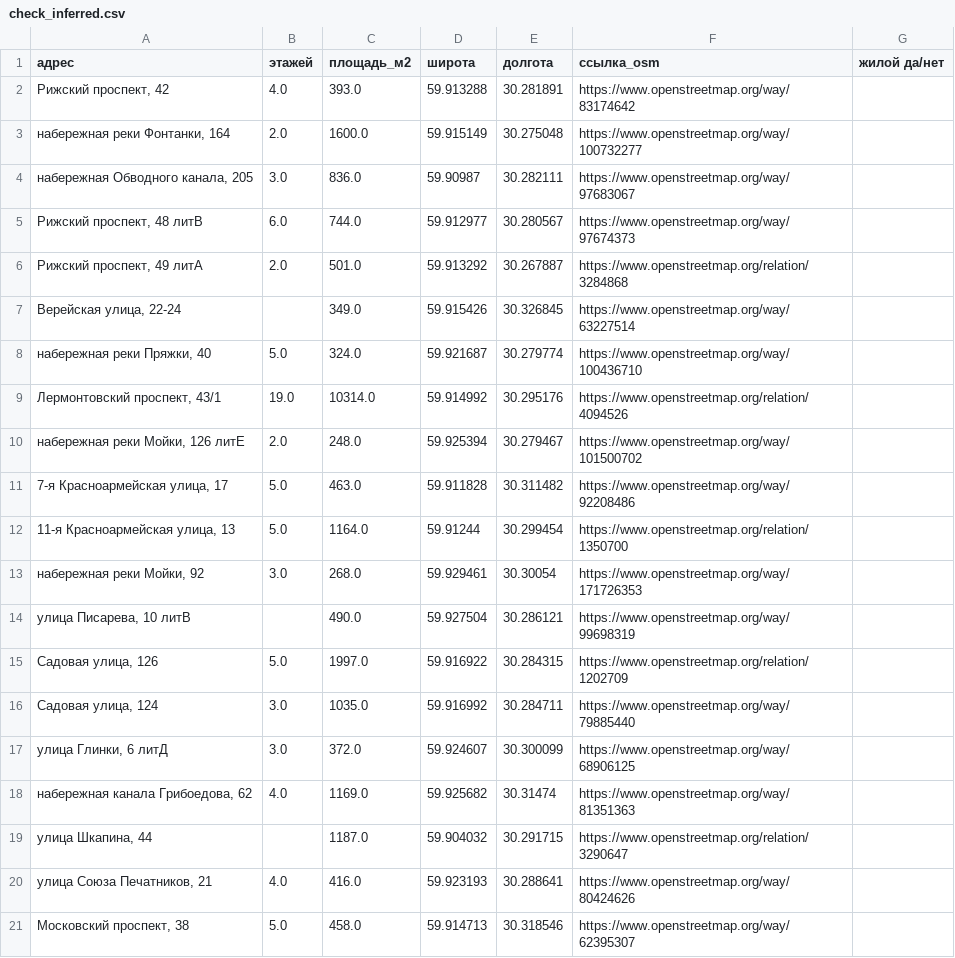
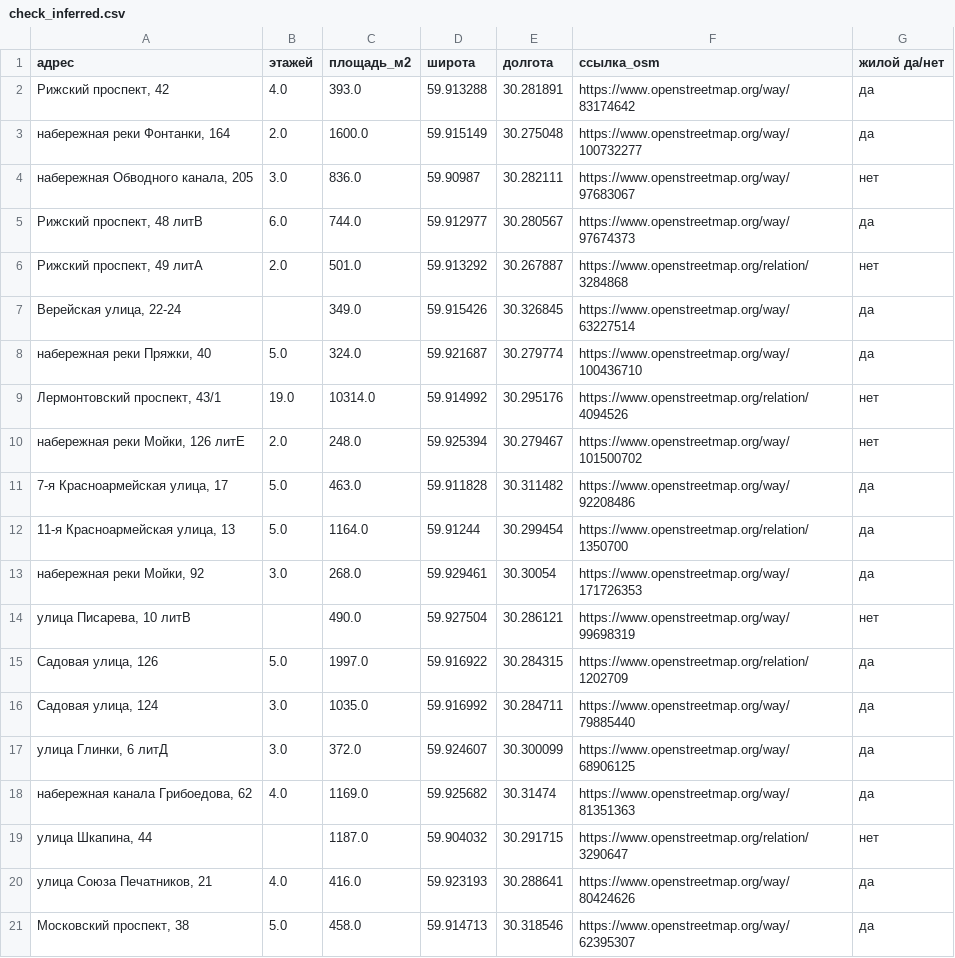
Before and after one commit to lolnecrt/spb-sun-access, a CSV file: docs/check_inferred.csv, drawn as a sheet.

Commit message:
Доступность: результат ручной проверки домов inferred

```diff
--- a/docs/check_inferred.csv
+++ b/docs/check_inferred.csv
@@ -1,21 +1,21 @@
 адрес,этажей,площадь_м2,широта,долгота,ссылка_osm,жилой да/нет
-"Рижский проспект, 42",4.0,393.0,59.913288,30.281891,https://www.openstreetmap.org/way/83174642,
-"набережная реки Фонтанки, 164",2.0,1600.0,59.915149,30.275048,https://www.openstreetmap.org/way/100732277,
-"набережная Обводного канала, 205",3.0,836.0,59.90987,30.282111,https://www.openstreetmap.org/way/97683067,
-"Рижский проспект, 48 литВ",6.0,744.0,59.912977,30.280567,https://www.openstreetmap.org/way/97674373,
-"Рижский проспект, 49 литА",2.0,501.0,59.913292,30.267887,https://www.openstreetmap.org/relation/3284868,
-"Верейская улица, 22-24",,349.0,59.915426,30.326845,https://www.openstreetmap.org/way/63227514,
-"набережная реки Пряжки, 40",5.0,324.0,59.921687,30.279774,https://www.openstreetmap.org/way/100436710,
-"Лермонтовский проспект, 43/1",19.0,10314.0,59.914992,30.295176,https://www.openstreetmap.org/relation/4094526,
-"набережная реки Мойки, 126 литЕ",2.0,248.0,59.925394,30.279467,https://www.openstreetmap.org/way/101500702,
-"7-я Красноармейская улица, 17",5.0,463.0,59.911828,30.311482,https://www.openstreetmap.org/way/92208486,
-"11-я Красноармейская улица, 13",5.0,1164.0,59.91244,30.299454,https://www.openstreetmap.org/relation/1350700,
-"набережная реки Мойки, 92",3.0,268.0,59.929461,30.30054,https://www.openstreetmap.org/way/171726353,
-"улица Писарева, 10 литВ",,490.0,59.927504,30.286121,https://www.openstreetmap.org/way/99698319,
-"Садовая улица, 126",5.0,1997.0,59.916922,30.284315,https://www.openstreetmap.org/relation/1202709,
-"Садовая улица, 124",3.0,1035.0,59.916992,30.284711,https://www.openstreetmap.org/way/79885440,
-"улица Глинки, 6 литД",3.0,372.0,59.924607,30.300099,https://www.openstreetmap.org/way/68906125,
-"набережная канала Грибоедова, 62",4.0,1169.0,59.925682,30.31474,https://www.openstreetmap.org/way/81351363,
-"улица Шкапина, 44",,1187.0,59.904032,30.291715,https://www.openstreetmap.org/relation/3290647,
-"улица Союза Печатников, 21",4.0,416.0,59.923193,30.288641,https://www.openstreetmap.org/way/80424626,
-"Московский проспект, 38",5.0,458.0,59.914713,30.318546,https://www.openstreetmap.org/way/62395307,
+"Рижский проспект, 42",4.0,393.0,59.913288,30.281891,https://www.openstreetmap.org/way/83174642,да
+"набережная реки Фонтанки, 164",2.0,1600.0,59.915149,30.275048,https://www.openstreetmap.org/way/100732277,да
+"набережная Обводного канала, 205",3.0,836.0,59.90987,30.282111,https://www.openstreetmap.org/way/97683067,нет
+"Рижский проспект, 48 литВ",6.0,744.0,59.912977,30.280567,https://www.openstreetmap.org/way/97674373,да
+"Рижский проспект, 49 литА",2.0,501.0,59.913292,30.267887,https://www.openstreetmap.org/relation/3284868,нет
+"Верейская улица, 22-24",,349.0,59.915426,30.326845,https://www.openstreetmap.org/way/63227514,да
+"набережная реки Пряжки, 40",5.0,324.0,59.921687,30.279774,https://www.openstreetmap.org/way/100436710,да
+"Лермонтовский проспект, 43/1",19.0,10314.0,59.914992,30.295176,https://www.openstreetmap.org/relation/4094526,нет
+"набережная реки Мойки, 126 литЕ",2.0,248.0,59.925394,30.279467,https://www.openstreetmap.org/way/101500702,нет
+"7-я Красноармейская улица, 17",5.0,463.0,59.911828,30.311482,https://www.openstreetmap.org/way/92208486,да
+"11-я Красноармейская улица, 13",5.0,1164.0,59.91244,30.299454,https://www.openstreetmap.org/relation/1350700,да
+"набережная реки Мойки, 92",3.0,268.0,59.929461,30.30054,https://www.openstreetmap.org/way/171726353,да
+"улица Писарева, 10 литВ",,490.0,59.927504,30.286121,https://www.openstreetmap.org/way/99698319,нет
+"Садовая улица, 126",5.0,1997.0,59.916922,30.284315,https://www.openstreetmap.org/relation/1202709,да
+"Садовая улица, 124",3.0,1035.0,59.916992,30.284711,https://www.openstreetmap.org/way/79885440,да
+"улица Глинки, 6 литД",3.0,372.0,59.924607,30.300099,https://www.openstreetmap.org/way/68906125,да
+"набережная канала Грибоедова, 62",4.0,1169.0,59.925682,30.31474,https://www.openstreetmap.org/way/81351363,да
+"улица Шкапина, 44",,1187.0,59.904032,30.291715,https://www.openstreetmap.org/relation/3290647,нет
+"улица Союза Печатников, 21",4.0,416.0,59.923193,30.288641,https://www.openstreetmap.org/way/80424626,да
+"Московский проспект, 38",5.0,458.0,59.914713,30.318546,https://www.openstreetmap.org/way/62395307,да
```
Also changed, not shown: 1 other file.
